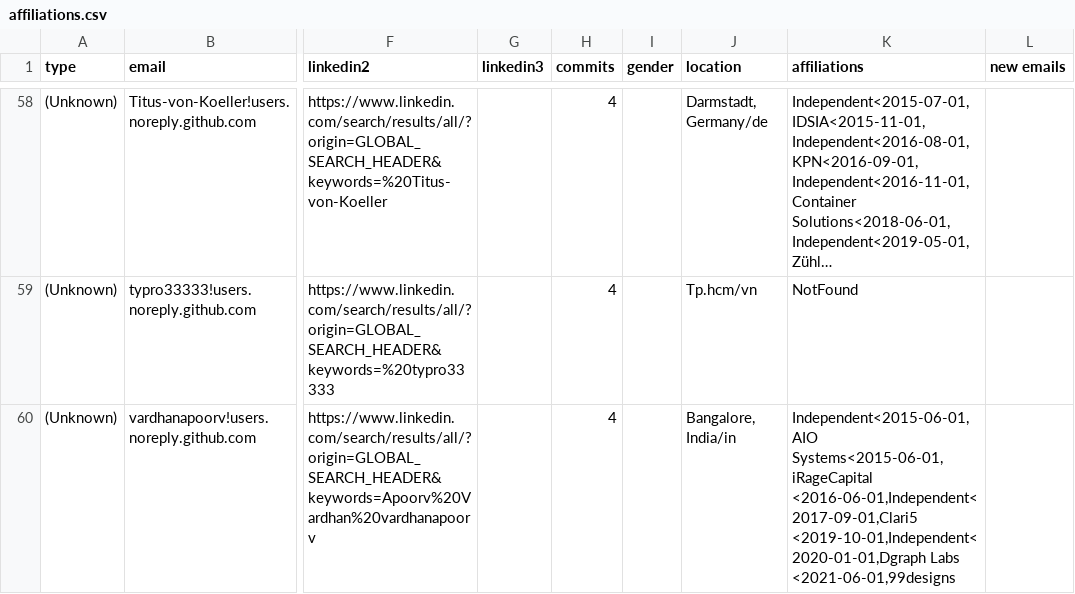
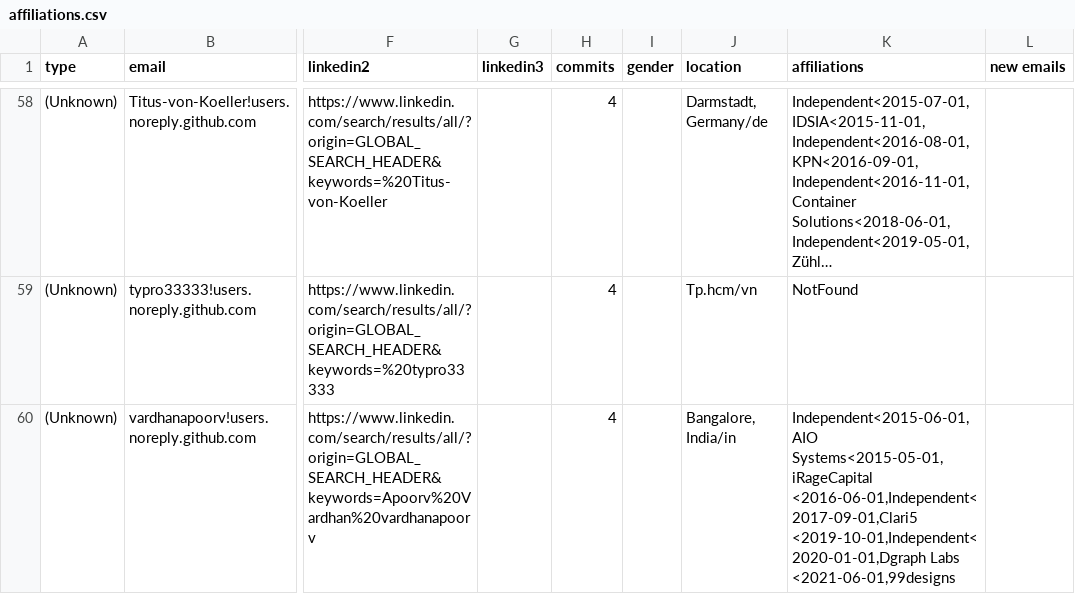
Before and after one commit to cncf/gitdm, a CSV file: src/affiliations.csv, drawn as a sheet; only a part is shown, gaps mark what is left out; long unchanged cells end in …; the diff covers the shown part only; the diff names each change by its address in the sheet, - before the commit and + after, or states it on an @@ line.

Commit message:
Manual fixes
Signed-off-by: Łukasz Gryglicki <lgryglicki@cncf.io>

```diff
--- a/src/affiliations.csv
+++ b/src/affiliations.csv
-K60 (affiliations): Independent<2015-06-01,AIO Systems<2015-06-01,iRageCapital <2016-06-01,Independent<2017-09-01,Clari5 <2019-10-01,Independent<2020-01-01,Dgraph…
+K60 (affiliations): Independent<2015-06-01,AIO Systems<2015-05-01,iRageCapital <2016-06-01,Independent<2017-09-01,Clari5 <2019-10-01,Independent<2020-01-01,Dgraph…
```
Also changed, not shown: 3 edited cells elsewhere in this file.
